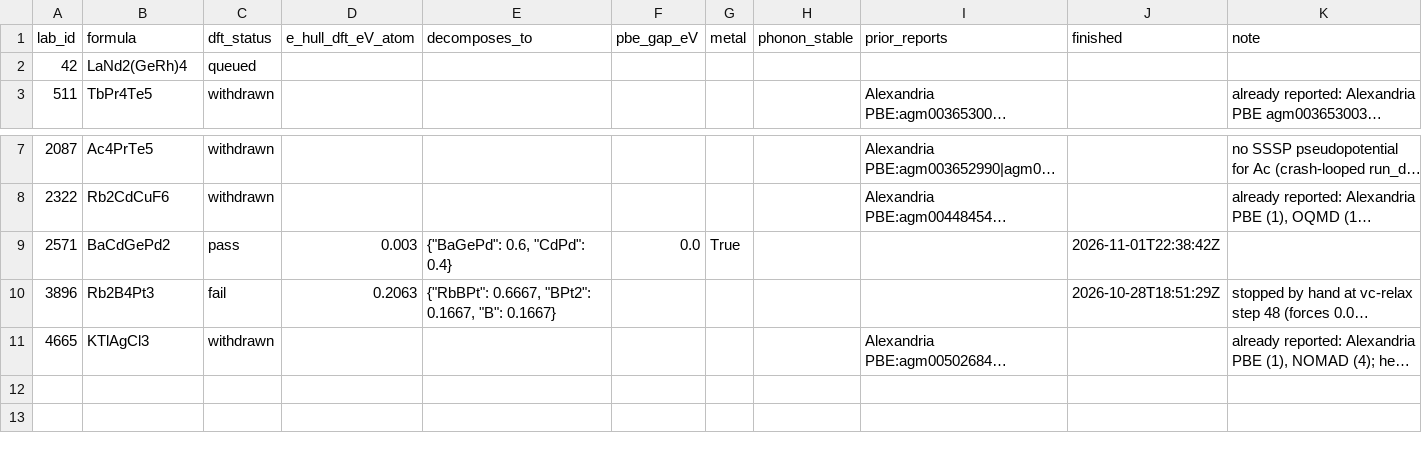
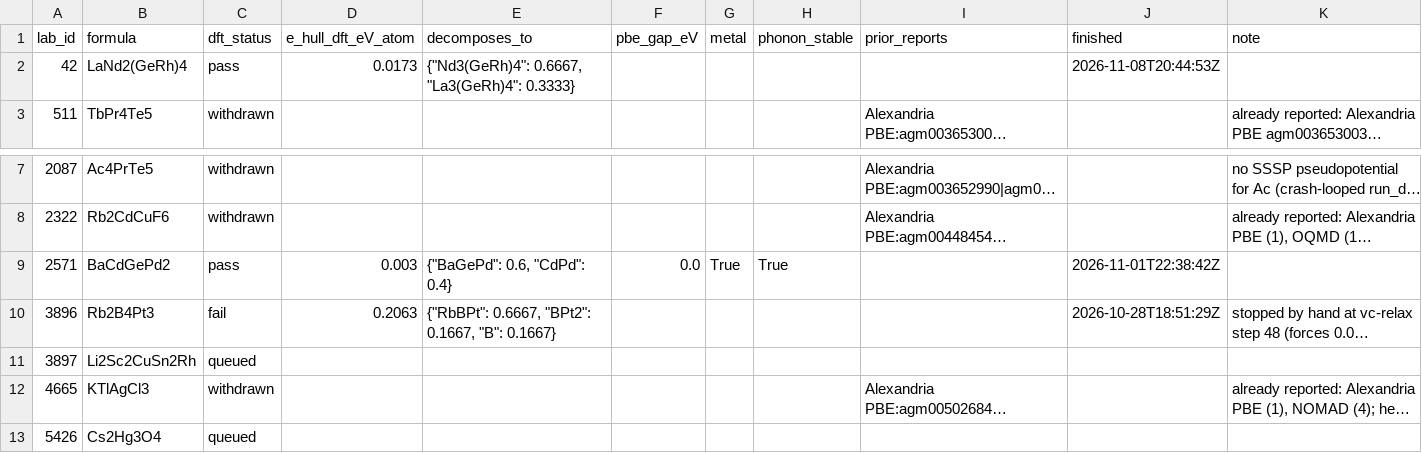
Before and after one commit to zer0contextlost/crystal-lab-data, a CSV file: dft_results.csv, drawn as a sheet; only a part is shown, gaps mark what is left out; long unchanged cells end in …; the diff names each change by its address in the sheet, - before the commit and + after, or states it on an @@ line.

```diff
--- a/dft_results.csv
+++ b/dft_results.csv
-C2 (dft_status): queued
+C2 (dft_status): pass
-D2 (e_hull_dft_eV_atom): (empty)
+D2 (e_hull_dft_eV_atom): 0.0173
-E2 (decomposes_to): (empty)
+E2 (decomposes_to): {"Nd3(GeRh)4": 0.6667, "La3(GeRh)4": 0.3333}
-J2 (finished): (empty)
+J2 (finished): 2026-11-08T20:44:53Z
-H9 (phonon_stable): (empty)
+H9 (phonon_stable): True
+row 11: 3897 | Li2Sc2CuSn2Rh | queued
+row 13: 5426 | Cs2Hg3O4 | queued
```
Also changed, not shown: structures.csv, 42 other files.
